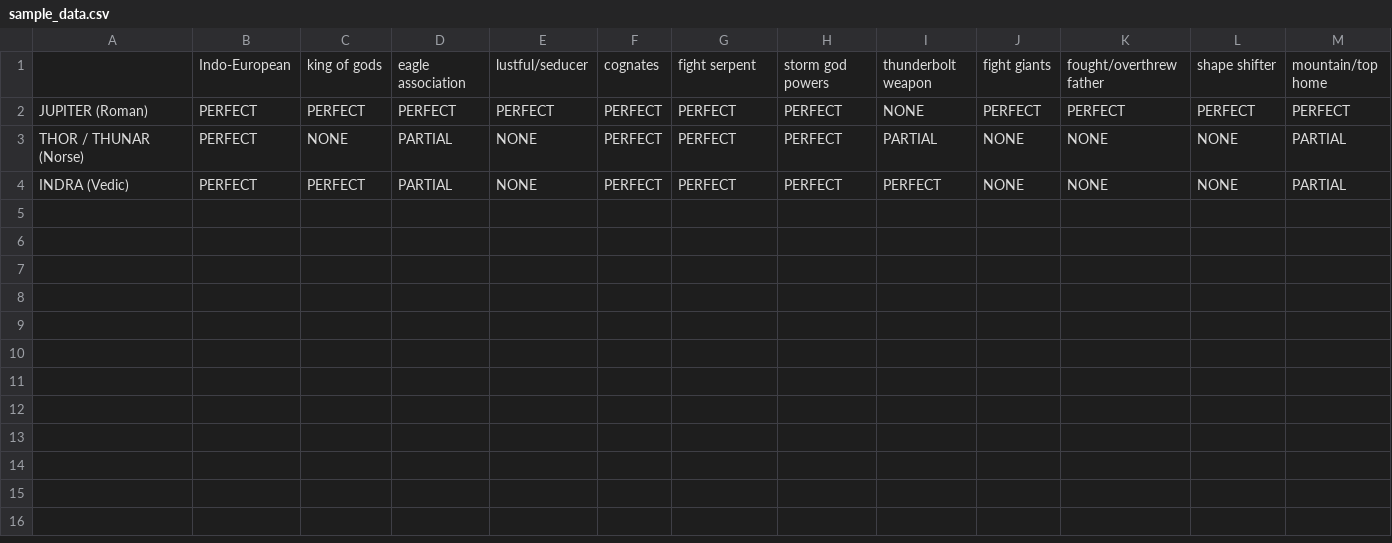
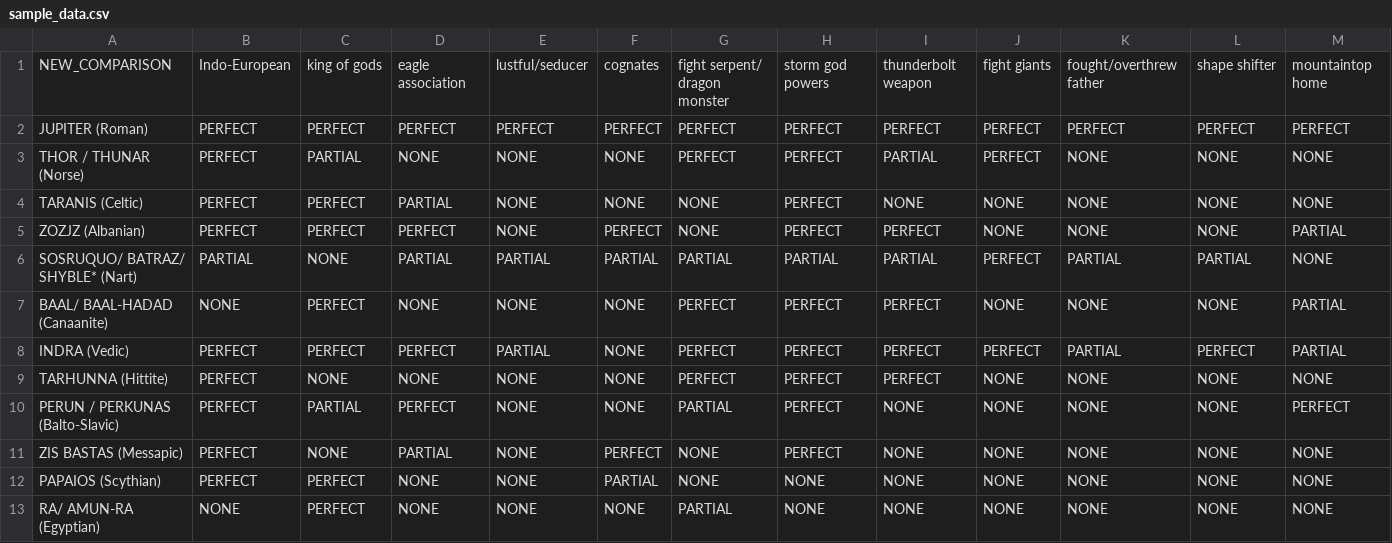
Before and after one commit to jaiBaynes/Comparative-Analysis-Maker, a CSV file: sample_data.csv, drawn as a sheet.

Commit message:
updated csv parsing and added test data

```diff
--- a/sample_data.csv
+++ b/sample_data.csv
@@ -1,4 +1,13 @@
-,Indo-European, king of gods,eagle association,lustful/seducer,cognates,fight serpent,storm god powers,thunderbolt weapon,fight giants,fought/overthrew father,shape shifter,mountain/top home,
-JUPITER (Roman),PERFECT,PERFECT,PERFECT,PERFECT,PERFECT,PERFECT,PERFECT,NONE,PERFECT,PERFECT,PERFECT,PERFECT
-THOR / THUNAR (Norse),PERFECT,NONE,PARTIAL,NONE,PERFECT,PERFECT,PERFECT,PARTIAL,NONE,NONE,NONE,PARTIAL
-INDRA (Vedic),PERFECT,PERFECT,PARTIAL,NONE,PERFECT,PERFECT,PERFECT,PERFECT,NONE,NONE,NONE,PARTIAL
+NEW_COMPARISON,Indo-European,king of gods,eagle association,lustful/seducer,cognates,fight serpent/ dragon monster,storm god powers,thunderbolt weapon,fight giants,fought/overthrew father,shape shifter,mountaintop home
+JUPITER (Roman),PERFECT,PERFECT,PERFECT,PERFECT,PERFECT,PERFECT,PERFECT,PERFECT,PERFECT,PERFECT,PERFECT,PERFECT
+THOR / THUNAR (Norse),PERFECT,PARTIAL,NONE,NONE,NONE,PERFECT,PERFECT,PARTIAL,PERFECT,NONE,NONE,NONE
+TARANIS (Celtic),PERFECT,PERFECT,PARTIAL,NONE,NONE,NONE,PERFECT,NONE,NONE,NONE,NONE,NONE
+ZOZJZ (Albanian),PERFECT,PERFECT,PERFECT,NONE,PERFECT,NONE,PERFECT,PERFECT,NONE,NONE,NONE,PARTIAL
+SOSRUQUO/ BATRAZ/ SHYBLE* (Nart),PARTIAL,NONE, PARTIAL,PARTIAL,PARTIAL,PARTIAL,PARTIAL,PARTIAL,PERFECT,PARTIAL,PARTIAL,NONE
+BAAL/ BAAL-HADAD (Canaanite),NONE,PERFECT,NONE,NONE,NONE,PERFECT,PERFECT,PERFECT,NONE,NONE,NONE,PARTIAL
+INDRA (Vedic),PERFECT,PERFECT,PERFECT,PARTIAL,NONE,PERFECT,PERFECT,PERFECT,PERFECT,PARTIAL,PERFECT,PARTIAL
+TARHUNNA (Hittite),PERFECT,NONE,NONE,NONE,NONE,PERFECT,PERFECT,PERFECT,NONE,NONE,NONE,NONE
+PERUN / PERKUNAS (Balto-Slavic),PERFECT,PARTIAL,PERFECT,NONE,NONE,PARTIAL,PERFECT,NONE,NONE,NONE,NONE,PERFECT
+ZIS BASTAS (Messapic),PERFECT,NONE,PARTIAL,NONE,PERFECT,NONE,PERFECT,NONE,NONE,NONE,NONE,NONE
+PAPAIOS (Scythian),PERFECT,PERFECT,NONE,NONE,PARTIAL,NONE,NONE,NONE,NONE,NONE,NONE,NONE
+RA/ AMUN-RA (Egyptian),NONE,PERFECT,NONE,NONE,NONE,PARTIAL,NONE,NONE,NONE,NONE,NONE,NONE
```
Also changed, not shown: 2 other files.
